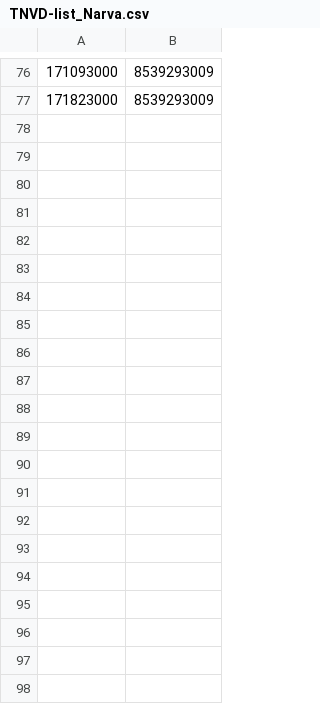
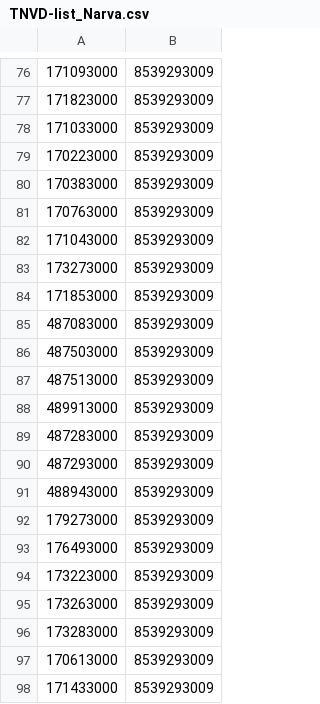
Before and after one commit to AmarilloS1im/Work_helpers, a CSV file: FTS/TNVD-list_Narva.csv, drawn as a sheet; only a part is shown, gaps mark what is left out; the diff names each change by its address in the sheet, - before the commit and + after, or states it on an @@ line.

```diff
--- a/FTS/TNVD-list_Narva.csv
+++ b/FTS/TNVD-list_Narva.csv
+row 78: 171033000 | 8539293009
+row 79: 170223000 | 8539293009
+row 80: 170383000 | 8539293009
+row 81: 170763000 | 8539293009
+row 82: 171043000 | 8539293009
+row 83: 173273000 | 8539293009
+row 84: 171853000 | 8539293009
+row 85: 487083000 | 8539293009
+row 86: 487503000 | 8539293009
+row 87: 487513000 | 8539293009
+row 88: 489913000 | 8539293009
+row 89: 487283000 | 8539293009
+row 90: 487293000 | 8539293009
+row 91: 488943000 | 8539293009
+row 92: 179273000 | 8539293009
+row 93: 176493000 | 8539293009
+row 94: 173223000 | 8539293009
+row 95: 173263000 | 8539293009
+row 96: 173283000 | 8539293009
+row 97: 170613000 | 8539293009
+row 98: 171433000 | 8539293009
```
Also changed, not shown: FTS/TNVD-list_Denso.csv, 2 other files.
